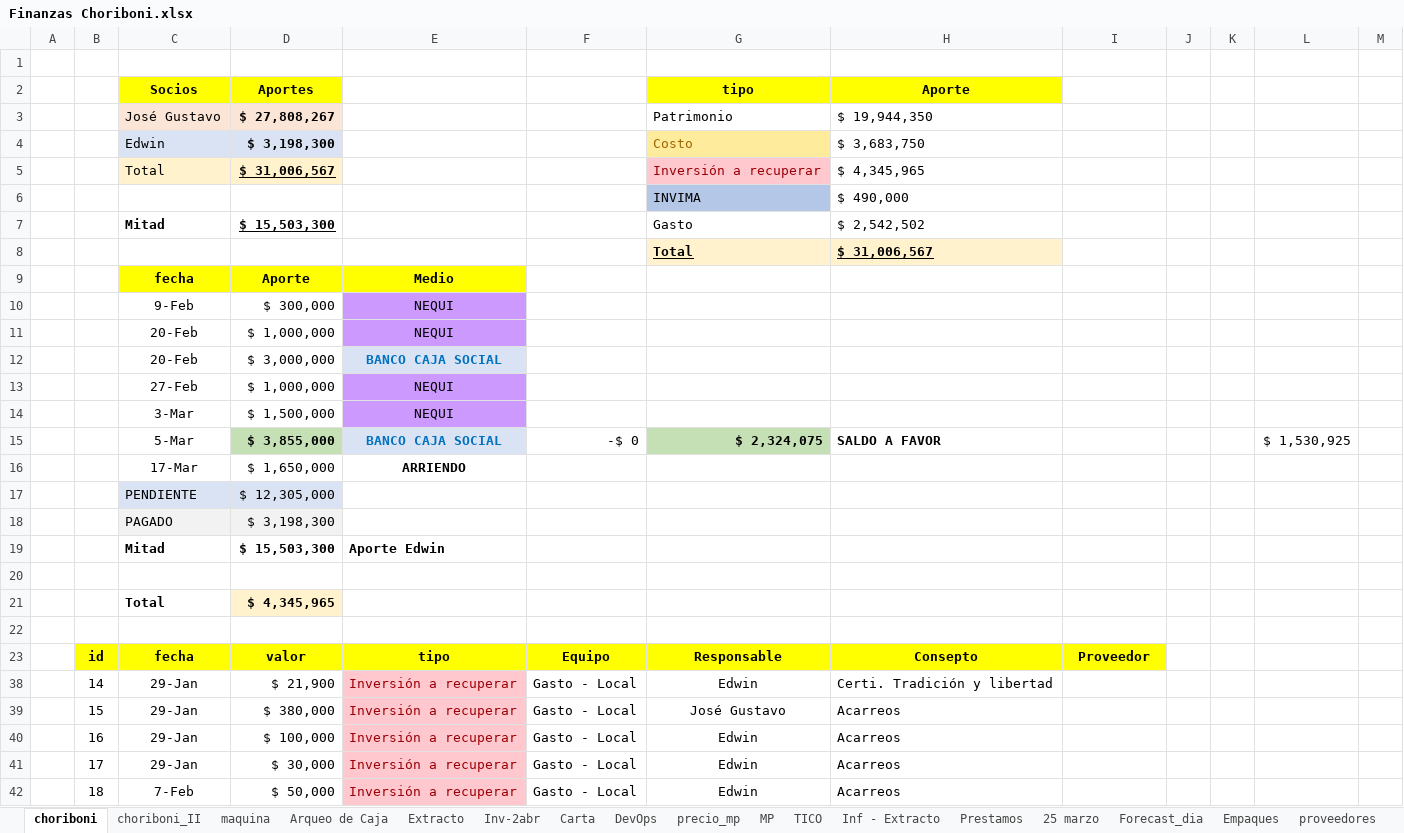
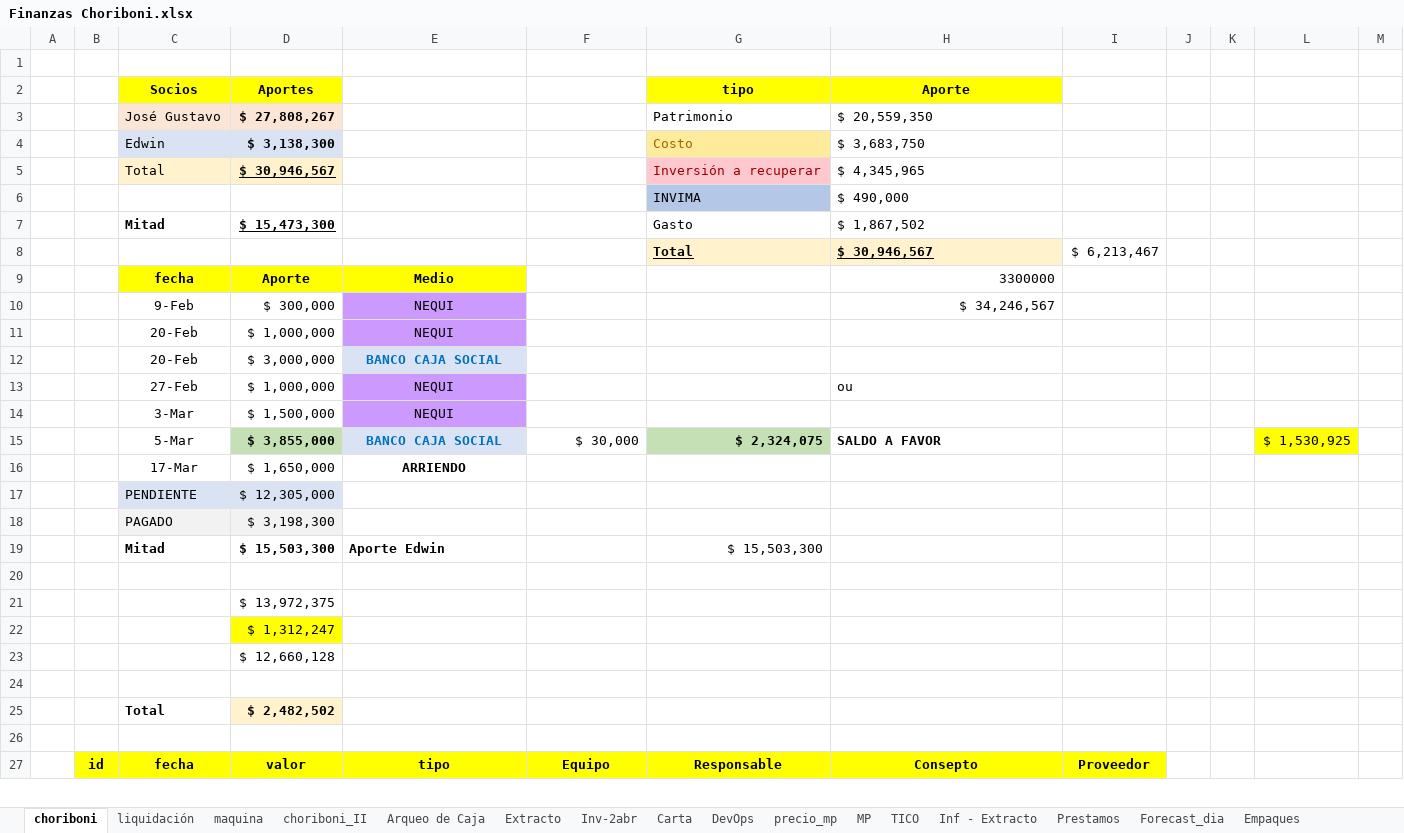
Before and after one commit to edwin15torres/Hardware, an Excel workbook: Finanzas Choriboni.xlsx, sheet choriboni, drawn as a sheet; only a part is shown; values as stored, in another font and other column widths than the file's, no borders; conditional formats not drawn; removed rows and columns are numbered as before the commit, all else as after; the diff covers the shown part only; the diff names each change by its address in the sheet, - before the commit and + after, or states it on an @@ line.

```diff
--- a/Finanzas Choriboni.xlsx (sheet choriboni)
+++ b/Finanzas Choriboni.xlsx (sheet choriboni)
-sheet tab: 25 marzo
+sheet tab: liquidación
@@ sheet tab order changed: choriboni | liquidación | maquina | choriboni_II | Arqueo de Caja | Extracto | Inv-2abr | Carta | DevOps | precio_mp | MP | TICO | Inf - Extracto | Prestamos | Forecast_dia | Empaques @@
-H3 (Aporte): $ 19,944,350
+H3 (Aporte): $ 20,559,350
-D4 (Aportes): $ 3,198,300
+D4 (Aportes): $ 3,138,300
-D5 (Aportes): $ 31,006,567
+D5 (Aportes): $ 30,946,567
-D7 (Aportes): $ 15,503,300
+D7 (Aportes): $ 15,473,300
-H7 (Aporte): $ 2,542,502
+H7 (Aporte): $ 1,867,502
-row 8:  |  |  |  |  |  | Total | $ 31,006,567
+row 8:  |  |  |  |  |  | Total | $ 30,946,567 | $ 6,213,467
-H9 (Aporte): (empty)
+H9 (Aporte): 3300000
-H10 (Aporte): (empty)
+H10 (Aporte): $ 34,246,567
-H13 (Aporte): (empty)
+H13 (Aporte): ou
-F15: -$ 0
+F15: $ 30,000
-L15 fill: none
+L15 fill: #FFFF00
-G19 (tipo): (empty)
+G19 (tipo): $ 15,503,300
+row 21:  |  |  | $ 13,972,375
+row 22:  |  |  | $ 1,312,247
+row 23:  |  |  | $ 12,660,128
-row 24:  |  | Total | $ 4,345,965
+row 24: (empty)
-D24 fill: #FFF2CC
+D24 fill: none
+row 25:  |  | Total | $ 2,482,502
@@ row 38 hidden:  | 14 | 29-Jan | $ 21,900 | Inversión a recuperar | Gasto - Local | Edwin | Certi. Tradición y libertad @@
@@ row 39 hidden:  | 15 | 29-Jan | $ 380,000 | Inversión a recuperar | Gasto - Local | José Gustavo | Acarreos @@
@@ row 40 hidden:  | 16 | 29-Jan | $ 100,000 | Inversión a recuperar | Gasto - Local | Edwin | Acarreos @@
@@ row 41 hidden:  | 17 | 29-Jan | $ 30,000 | Inversión a recuperar | Gasto - Local | Edwin | Acarreos @@
@@ row 42 hidden:  | 18 | 7-Feb | $ 50,000 | Inversión a recuperar | Gasto - Local | Edwin | Acarreos @@
```
Also changed, not shown: 2 added rows and 16 hidden or unhidden rows elsewhere in this sheet, sheet Inf - Extracto, sheet Arqueo de Caja, sheet Extracto, sheet choriboni_II, sheet MP, other sheet tabs, formulas that keep their value, hidden cells, 2 other files.
